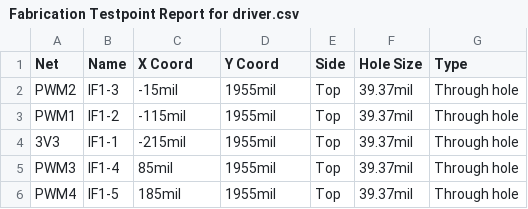
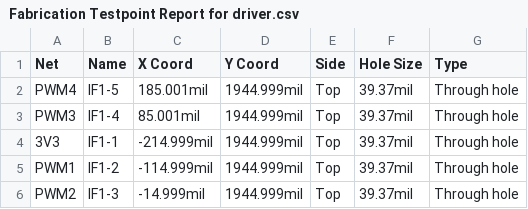
Before and after one commit to Freed-Wu/driver, a CSV file: Project Outputs for driver/Test Points/Fabrication Testpoint Report for driver.csv, drawn as a sheet.

```diff
--- a/Project Outputs for driver/Test Points/Fabrication Testpoint Report for driver.csv
+++ b/Project Outputs for driver/Test Points/Fabrication Testpoint Report for driver.csv
@@ -1,6 +1,6 @@
 "Net","Name","X Coord","Y Coord","Side","Hole Size","Type"
-"PWM2","lF1-3","-15mil","1955mil","Top","39.37mil","Through hole"
-"PWM1","lF1-2","-115mil","1955mil","Top","39.37mil","Through hole"
-"3V3","lF1-1","-215mil","1955mil","Top","39.37mil","Through hole"
-"PWM3","lF1-4","85mil","1955mil","Top","39.37mil","Through hole"
-"PWM4","lF1-5","185mil","1955mil","Top","39.37mil","Through hole"
+"PWM4","lF1-5","185.001mil","1944.999mil","Top","39.37mil","Through hole"
+"PWM3","lF1-4","85.001mil","1944.999mil","Top","39.37mil","Through hole"
+"3V3","lF1-1","-214.999mil","1944.999mil","Top","39.37mil","Through hole"
+"PWM1","lF1-2","-114.999mil","1944.999mil","Top","39.37mil","Through hole"
+"PWM2","lF1-3","-14.999mil","1944.999mil","Top","39.37mil","Through hole"
```
Also changed, not shown: 30 other files.
